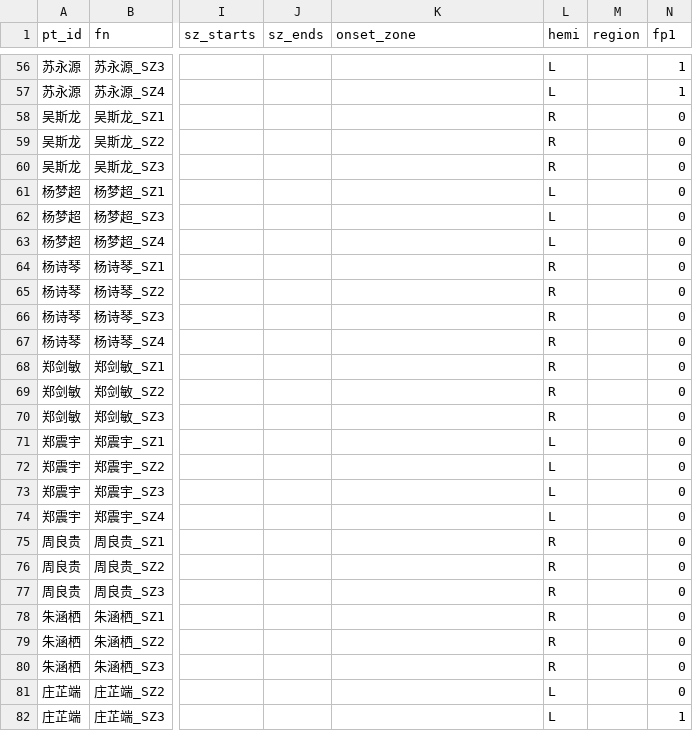
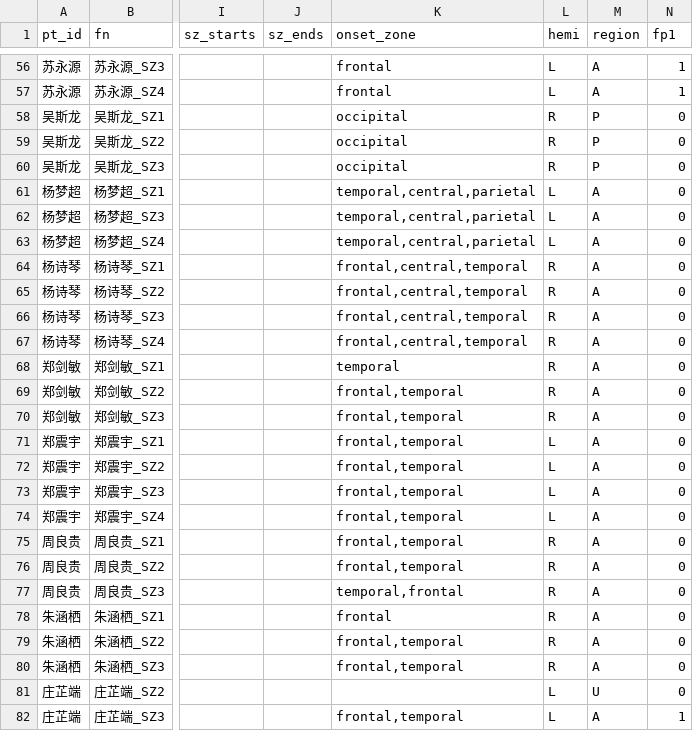
Before and after one commit to yfding98/EEG_SUAT_NEW, a CSV file: DeepSOZ/converted_manifest - 副本.csv, drawn as a sheet; only a part is shown, gaps mark what is left out; the diff covers the shown part only; the diff names each change by its address in the sheet, - before the commit and + after, or states it on an @@ line.

```diff
--- a/DeepSOZ/converted_manifest - 副本.csv
+++ b/DeepSOZ/converted_manifest - 副本.csv
-K56:K57 (onset_zone): (empty)
+K56:K57 (onset_zone): frontal
-M56:M57 (region): (empty)
+M56:M57 (region): A
-K58:K60 (onset_zone): (empty)
+K58:K60 (onset_zone): occipital
-M58:M60 (region): (empty)
+M58:M60 (region): P
-K61:K63 (onset_zone): (empty)
+K61:K63 (onset_zone): temporal,central,parietal
-M61:M80 (region): (empty)
+M61:M80 (region): A
-K64:K67 (onset_zone): (empty)
+K64:K67 (onset_zone): frontal,central,temporal
-K68 (onset_zone): (empty)
+K68 (onset_zone): temporal
-K69:K76 (onset_zone): (empty)
+K69:K76 (onset_zone): frontal,temporal
-K77 (onset_zone): (empty)
+K77 (onset_zone): temporal,frontal
-K78 (onset_zone): (empty)
+K78 (onset_zone): frontal
-K79:K80 (onset_zone): (empty)
+K79:K80 (onset_zone): frontal,temporal
-M81 (region): (empty)
+M81 (region): U
-K82 (onset_zone): (empty)
+K82 (onset_zone): frontal,temporal
-M82 (region): (empty)
+M82 (region): A
```
Also changed, not shown: 119 edited cells elsewhere in this file, DeepSOZ/converted_manifest.csv, 36 other files.
